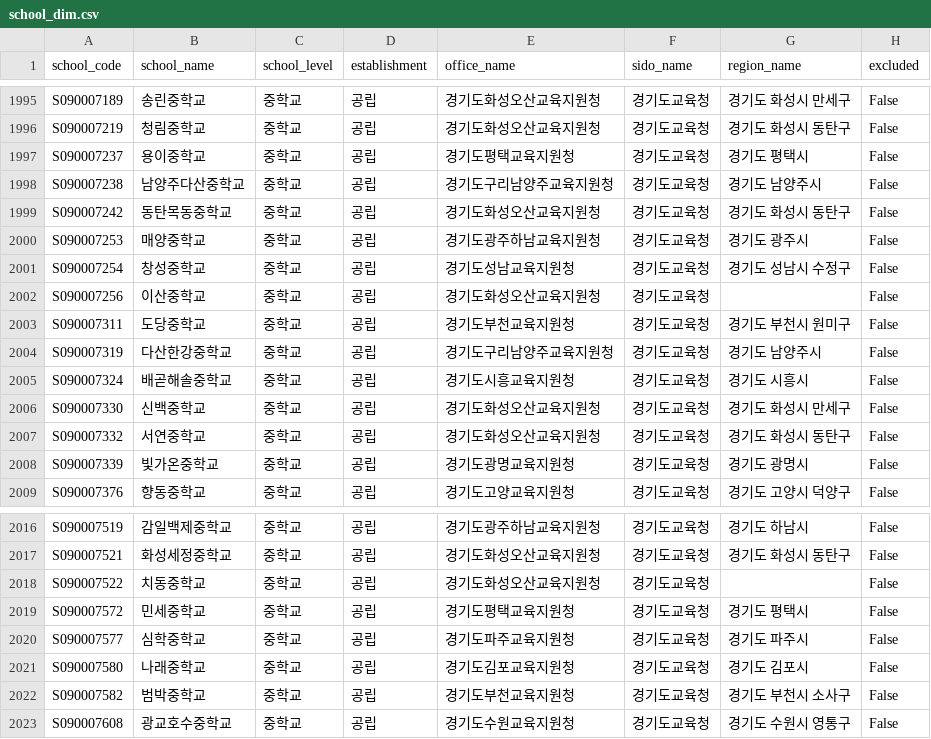
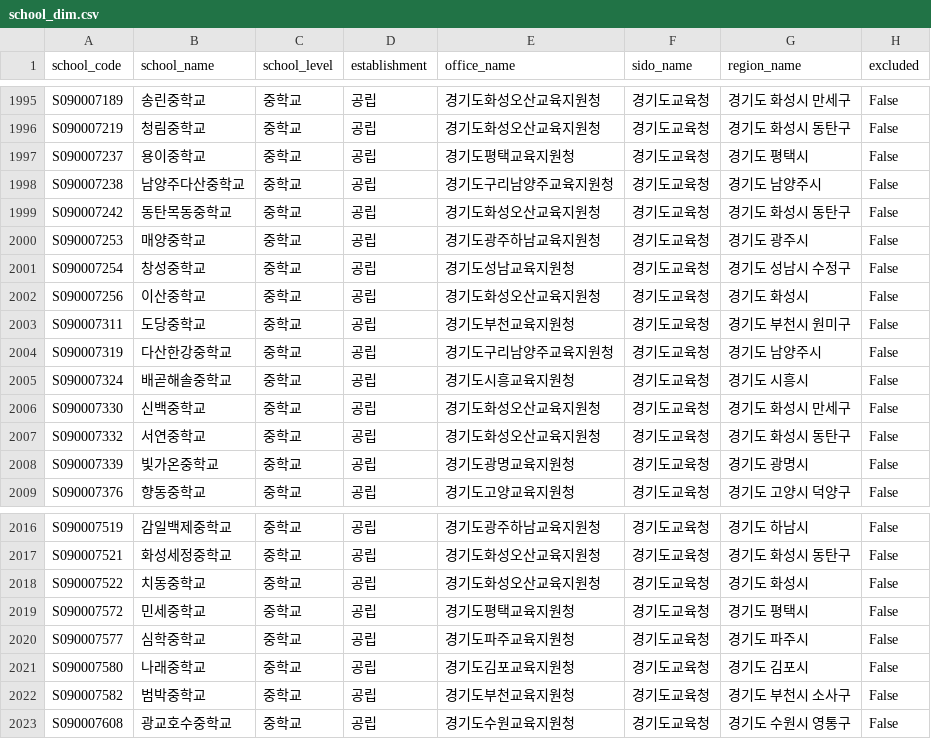
Before and after one commit to marineskedi863-cloud/schoolconsolidation, a CSV file: data/processed/school_dim.csv, drawn as a sheet; only a part is shown, gaps mark what is left out; the diff covers the shown part only.

```diff
--- a/data/processed/school_dim.csv
+++ b/data/processed/school_dim.csv
@@ -2001,3 +2001,3 @@ S090007253,매양중학교,중학교,공립,경기도광주하남교육지원청
 S090007254,창성중학교,중학교,공립,경기도성남교육지원청,경기도교육청,경기도 성남시 수정구,False
-S090007256,이산중학교,중학교,공립,경기도화성오산교육지원청,경기도교육청,,False
+S090007256,이산중학교,중학교,공립,경기도화성오산교육지원청,경기도교육청,경기도 화성시,False
 S090007311,도당중학교,중학교,공립,경기도부천교육지원청,경기도교육청,경기도 부천시 원미구,False
@@ -2017,3 +2017,3 @@ S090007519,감일백제중학교,중학교,공립,경기도광주하남교육지
 S090007521,화성세정중학교,중학교,공립,경기도화성오산교육지원청,경기도교육청,경기도 화성시 동탄구,False
-S090007522,치동중학교,중학교,공립,경기도화성오산교육지원청,경기도교육청,,False
+S090007522,치동중학교,중학교,공립,경기도화성오산교육지원청,경기도교육청,경기도 화성시,False
 S090007572,민세중학교,중학교,공립,경기도평택교육지원청,경기도교육청,경기도 평택시,False
```
Also changed, not shown: 5 edited cells elsewhere in this file, 4 other files.
